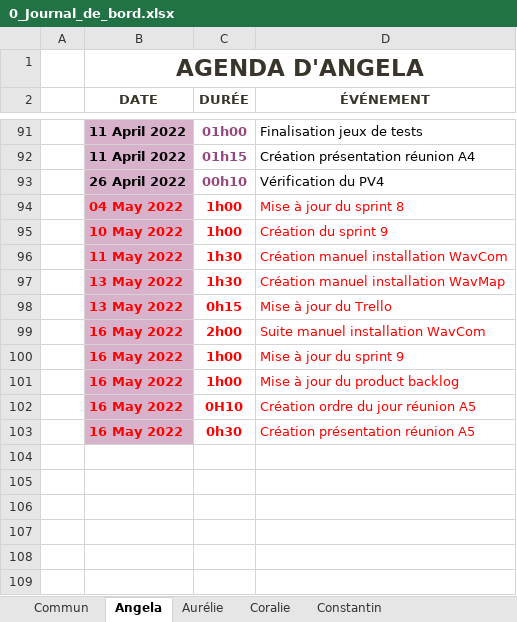
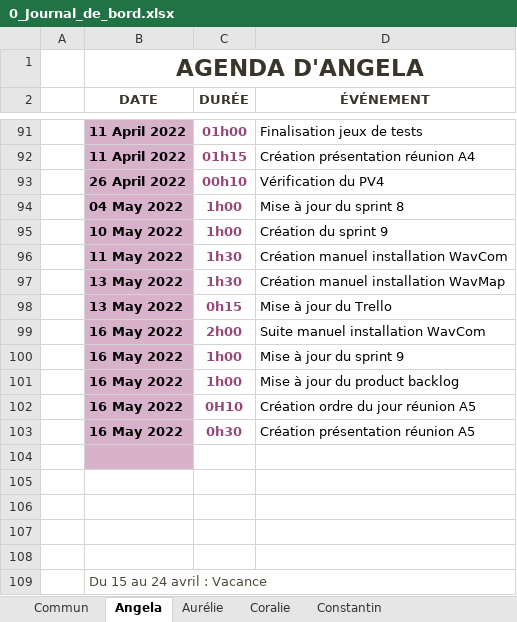
Before and after one commit to ConstantinHrrmn/WavContact, an Excel workbook: Documents/0_Journal_de_bord.xlsx, sheet Angela, drawn as a sheet; only a part is shown, gaps mark what is left out; values as stored, in another font and other column widths than the file's, no borders; table styles not drawn; the diff names each change by its address in the sheet, - before the commit and + after, or states it on an @@ line.

```diff
--- a/Documents/0_Journal_de_bord.xlsx (sheet Angela)
+++ b/Documents/0_Journal_de_bord.xlsx (sheet Angela)
-B94:B103 text colour: #FF0000
+B94:B103 text colour: black
-C94:C103 text colour: #FF0000
+C94:C103 text colour: #94497A
-D94:D103 text colour: #FF0000
+D94:D103 text colour: black
+row 104: (empty)
+row 105: (empty)
+row 106: (empty)
+row 107: (empty)
+row 108: (empty)
+row 109:  | Du 15 au 24 avril : Vacance
```
Also changed, not shown: sheet Aurélie, sheet Coralie, sheet Constantin, sheet Commun, Documents/0_Planning.xlsx.
